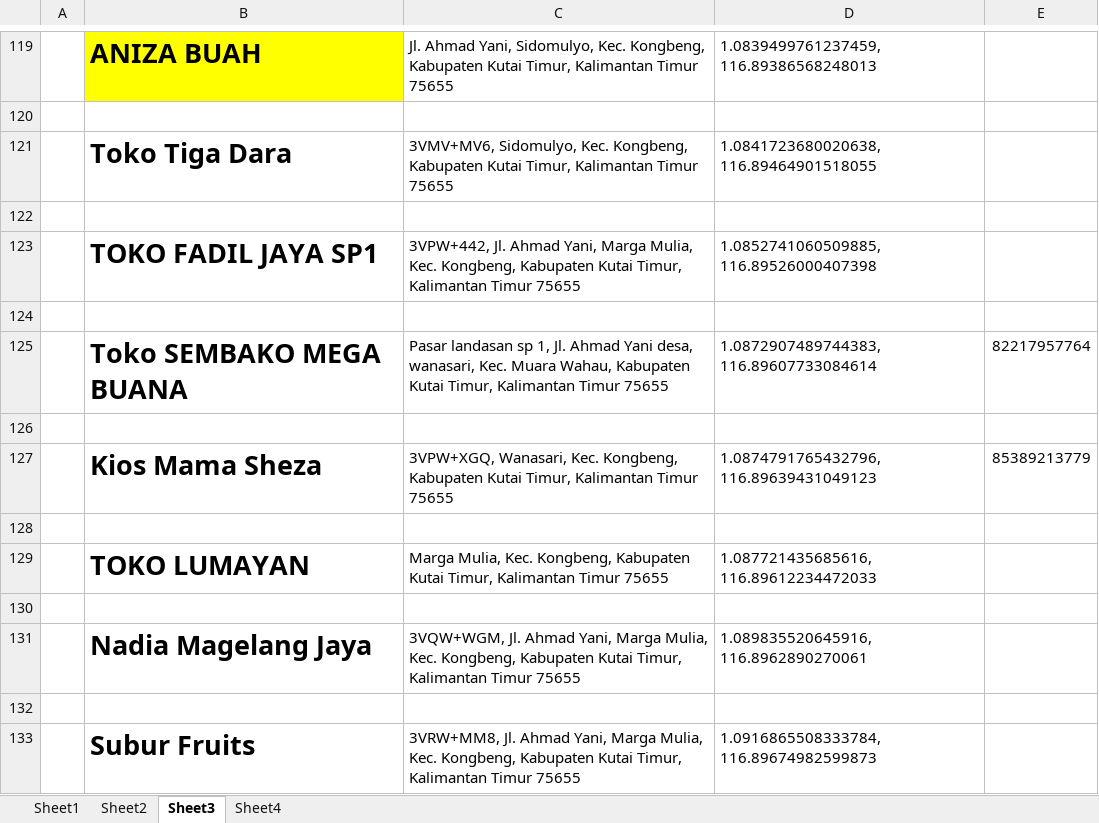
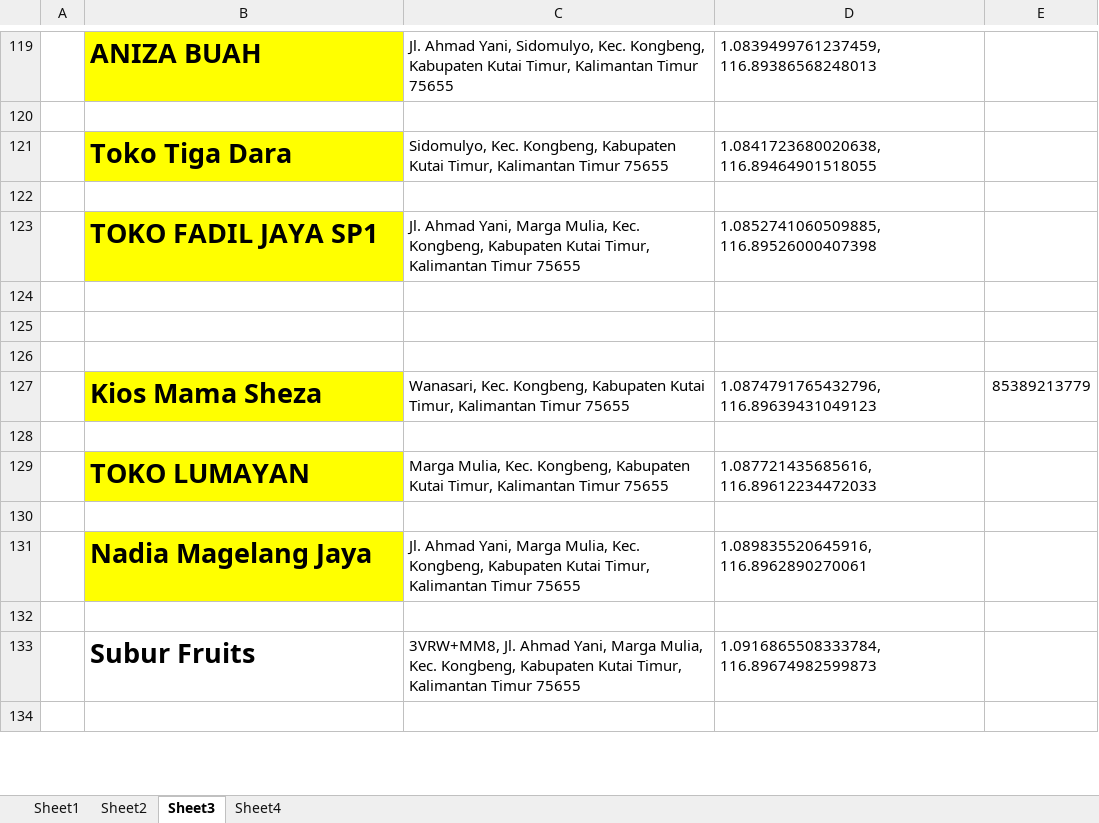
Before and after one commit to kutaitimur/kutaitimur.github.io, an Excel workbook: New folder (2)/kutai timur.xlsx, sheet Sheet3, drawn as a sheet; only a part is shown, gaps mark what is left out; the shorter side is filled out with more unchanged rows; values as stored, in another font and other column widths than the file's, no borders; removed rows and columns are numbered as before the commit, all else as after; the diff names each change by its address in the sheet, - before the commit and + after, or states it on an @@ line.

```diff
--- a/New folder (2)/kutai timur.xlsx (sheet Sheet3)
+++ b/New folder (2)/kutai timur.xlsx (sheet Sheet3)
-B121 fill: none
+B121 fill: #FFFF00
-C121: 3VMV+MV6, Sidomulyo, Kec.…
+C121: Sidomulyo, Kec.…
-B123 fill: none
+B123 fill: #FFFF00
-C123: 3VPW+442, Jl. Ahmad…
+C123: Jl. Ahmad…
-row 125:  | Toko SEMBAKO MEGA BUANA | Pasar landasan sp 1, Jl. Ahmad Yani desa, wanasari, Kec. Muara Wahau, Kabupaten Kutai Timur, Kalimantan Timur 75655 | 1.0872907489744383, 116.89607733084614 | 82217957764
+row 126: (empty)
-B127 fill: none
+B127 fill: #FFFF00
-C127: 3VPW+XGQ, Wanasari, Kec.…
+C127: Wanasari, Kec.…
-B129 fill: none
+B129 fill: #FFFF00
-B131 fill: none
+B131 fill: #FFFF00
-C131: 3VQW+WGM, Jl. Ahmad…
+C131: Jl. Ahmad…
```
Also changed, not shown: 7 other files.
